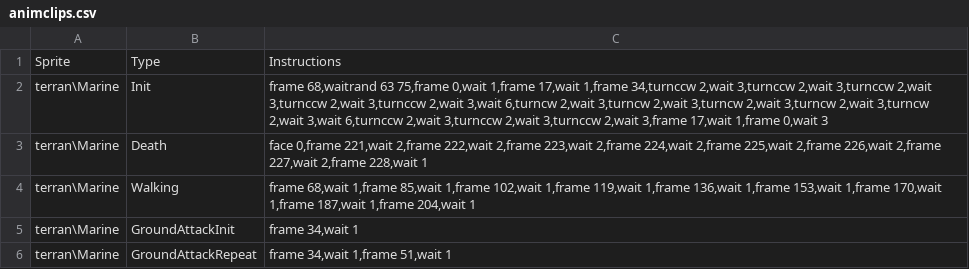
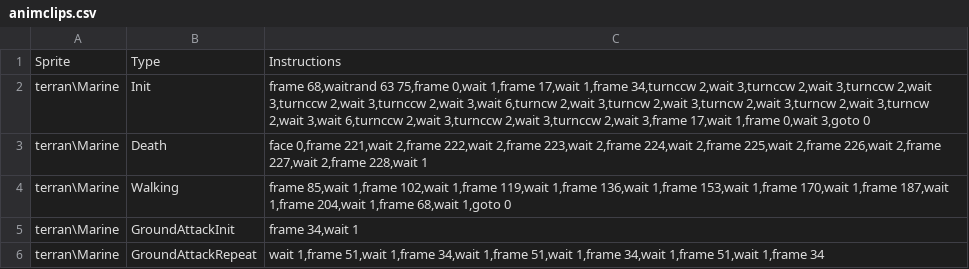
Before and after one commit to darkhunterbg/SC-3DS, a CSV file: assets/data/animclips.csv, drawn as a sheet.

```diff
--- a/assets/data/animclips.csv
+++ b/assets/data/animclips.csv
@@ -1,6 +1,6 @@
 Sprite,Type,Instructions
-terran\Marine,Init,"frame 68,waitrand 63 75,frame 0,wait 1,frame 17,wait 1,frame 34,turnccw 2,wait 3,turnccw 2,wait 3,turnccw 2,wait 3,turnccw 2,wait 3,turnccw 2,wait 3,wait 6,turncw 2,wait 3,turncw 2,wait 3,turncw 2,wait 3,turncw 2,wait 3,turncw 2,wait 3,wait 6,turnccw 2,wait 3,turnccw 2,wait 3,turnccw 2,wait 3,frame 17,wait 1,frame 0,wait 3"
+terran\Marine,Init,"frame 68,waitrand 63 75,frame 0,wait 1,frame 17,wait 1,frame 34,turnccw 2,wait 3,turnccw 2,wait 3,turnccw 2,wait 3,turnccw 2,wait 3,turnccw 2,wait 3,wait 6,turncw 2,wait 3,turncw 2,wait 3,turncw 2,wait 3,turncw 2,wait 3,turncw 2,wait 3,wait 6,turnccw 2,wait 3,turnccw 2,wait 3,turnccw 2,wait 3,frame 17,wait 1,frame 0,wait 3,goto 0"
 terran\Marine,Death,"face 0,frame 221,wait 2,frame 222,wait 2,frame 223,wait 2,frame 224,wait 2,frame 225,wait 2,frame 226,wait 2,frame 227,wait 2,frame 228,wait 1"
-terran\Marine,Walking,"frame 68,wait 1,frame 85,wait 1,frame 102,wait 1,frame 119,wait 1,frame 136,wait 1,frame 153,wait 1,frame 170,wait 1,frame 187,wait 1,frame 204,wait 1"
+terran\Marine,Walking,"frame 85,wait 1,frame 102,wait 1,frame 119,wait 1,frame 136,wait 1,frame 153,wait 1,frame 170,wait 1,frame 187,wait 1,frame 204,wait 1,frame 68,wait 1,goto 0"
 terran\Marine,GroundAttackInit,"frame 34,wait 1"
-terran\Marine,GroundAttackRepeat,"frame 34,wait 1,frame 51,wait 1"
+terran\Marine,GroundAttackRepeat,"wait 1,frame 51,wait 1,frame 34,wait 1,frame 51,wait 1,frame 34,wait 1,frame 51,wait 1,frame 34"
```
Also changed, not shown: 10 other files.
